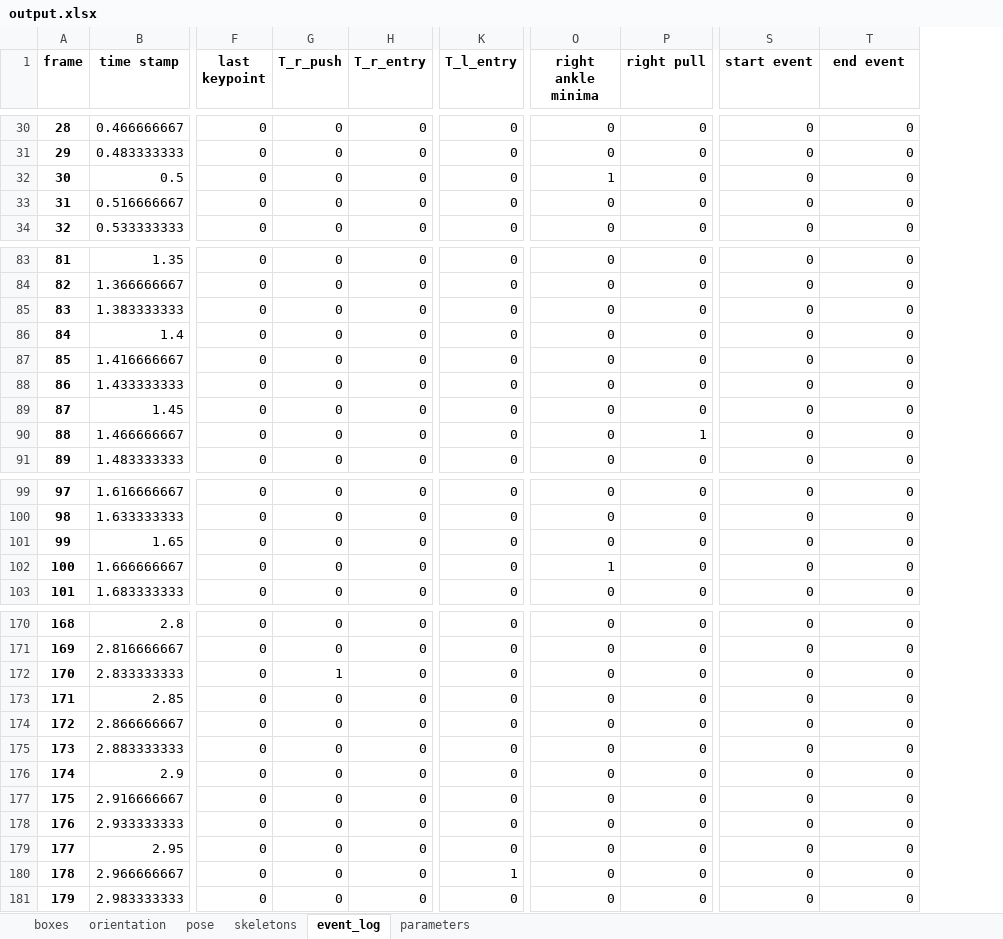
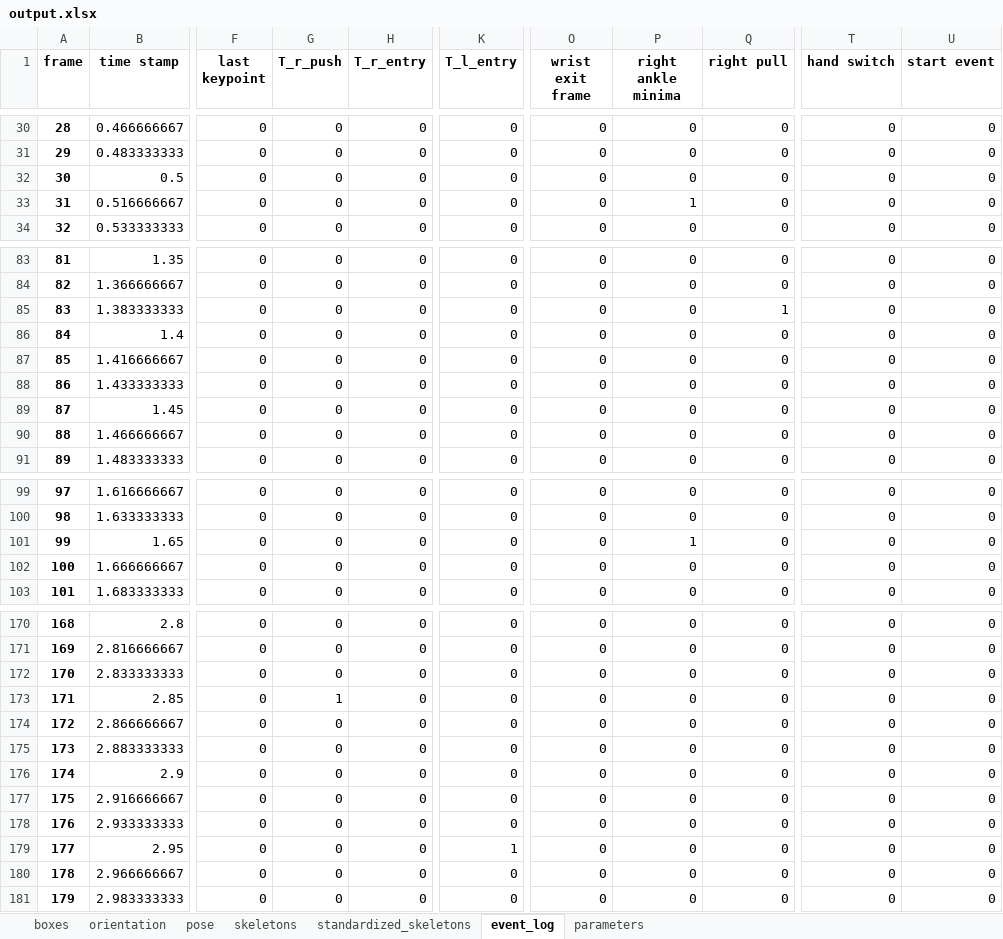
Before and after one commit to MotionAnalytics/Swimming-Analysis, an Excel workbook: static/videos/output.xlsx, sheet event_log, drawn as a sheet; only a part is shown, gaps mark what is left out; values as stored, in another font and other column widths than the file's, no borders; addresses are those after the commit; the diff covers the shown part only; the diff names each change by its address in the sheet, - before the commit and + after, or states it on an @@ line.

```diff
--- a/static/videos/output.xlsx (sheet event_log)
+++ b/static/videos/output.xlsx (sheet event_log)
+sheet tab: standardized_skeletons
+column O (wrist exit frame), rows 30-34: all 0; rows 83-91: all 0; rows 99-103: all 0; rows 170-181: all 0
-T1: start event
+T1: hand switch
-U1: end event
+U1: start event
-P32 (right ankle minima): 1
+P32 (right ankle minima): 0
-P33 (right ankle minima): 0
+P33 (right ankle minima): 1
-Q85 (right pull): 0
+Q85 (right pull): 1
-Q90 (right pull): 1
+Q90 (right pull): 0
-P101 (right ankle minima): 0
+P101 (right ankle minima): 1
-P102 (right ankle minima): 1
+P102 (right ankle minima): 0
-G172 (T_r_push): 1
+G172 (T_r_push): 0
-G173 (T_r_push): 0
+G173 (T_r_push): 1
-K179 (T_l_entry): 0
+K179 (T_l_entry): 1
-K180 (T_l_entry): 1
+K180 (T_l_entry): 0
```
Also changed, not shown: 43 edited cells elsewhere in this sheet, sheet skeletons, sheet orientation, sheet pose, sheet boxes, sheet parameters, 5 other files.
